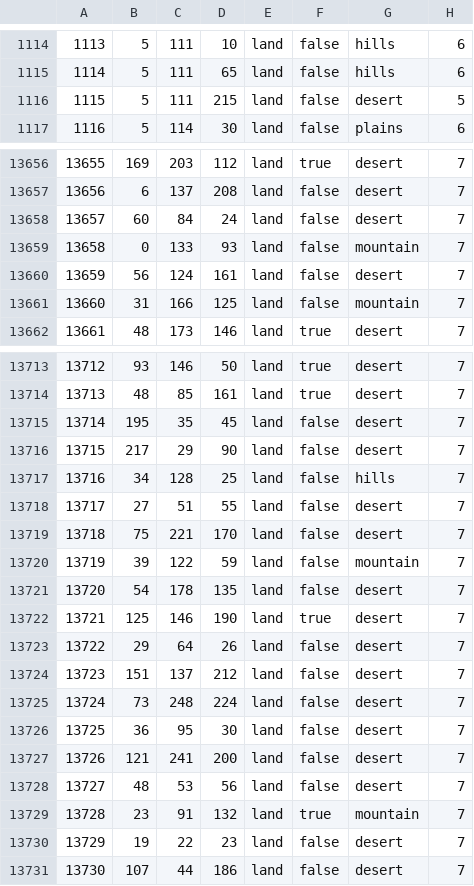
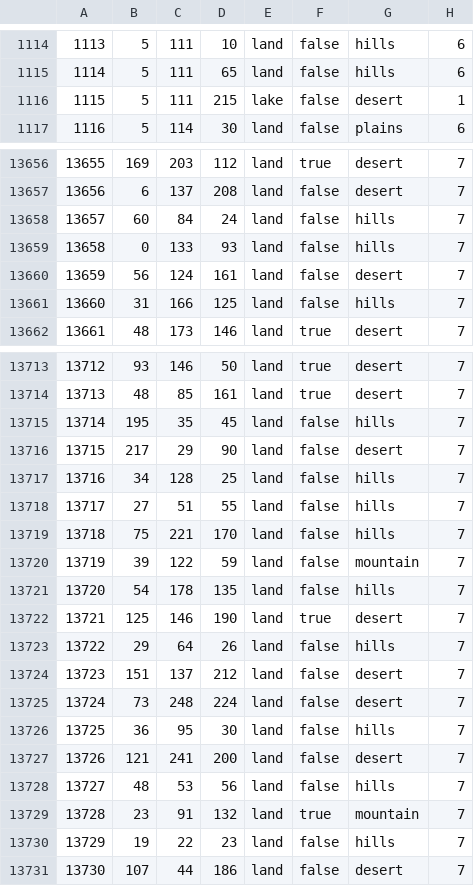
Before and after one commit to Kama-Pushka/Kursach-Fizika, a CSV file: map/definition.csv, drawn as a sheet; only a part is shown, gaps mark what is left out; the diff covers the shown part only.

```diff
--- a/map/definition.csv
+++ b/map/definition.csv
@@ -1115,3 +1115,3 @@
 1114;5;111;65;land;false;hills;6
-1115;5;111;215;land;false;desert;5
+1115;5;111;215;lake;false;desert;1
 1116;5;114;30;land;false;plains;6
@@ -13657,6 +13657,6 @@
 13656;6;137;208;land;false;desert;7
-13657;60;84;24;land;false;desert;7
-13658;0;133;93;land;false;mountain;7
+13657;60;84;24;land;false;hills;7
+13658;0;133;93;land;false;hills;7
 13659;56;124;161;land;false;desert;7
-13660;31;166;125;land;false;mountain;7
+13660;31;166;125;land;false;hills;7
 13661;48;173;146;land;true;desert;7
@@ -13714,18 +13714,18 @@
 13713;48;85;161;land;true;desert;7
-13714;195;35;45;land;false;desert;7
+13714;195;35;45;land;false;hills;7
 13715;217;29;90;land;false;desert;7
 13716;34;128;25;land;false;hills;7
-13717;27;51;55;land;false;desert;7
-13718;75;221;170;land;false;desert;7
+13717;27;51;55;land;false;hills;7
+13718;75;221;170;land;false;hills;7
 13719;39;122;59;land;false;mountain;7
-13720;54;178;135;land;false;desert;7
+13720;54;178;135;land;false;hills;7
 13721;125;146;190;land;true;desert;7
-13722;29;64;26;land;false;desert;7
+13722;29;64;26;land;false;hills;7
 13723;151;137;212;land;false;desert;7
 13724;73;248;224;land;false;desert;7
-13725;36;95;30;land;false;desert;7
+13725;36;95;30;land;false;hills;7
 13726;121;241;200;land;false;desert;7
-13727;48;53;56;land;false;desert;7
+13727;48;53;56;land;false;hills;7
 13728;23;91;132;land;true;mountain;7
-13729;19;22;23;land;false;desert;7
+13729;19;22;23;land;false;hills;7
 13730;107;44;186;land;false;desert;7
```
Also changed, not shown: 35 edited cells elsewhere in this file, 36 other files.
